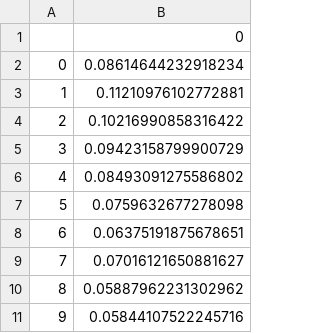
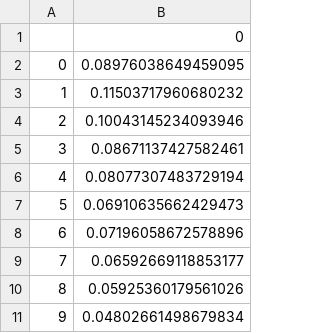
Before and after one commit to ejmockler/AgGRU-Check, a CSV file: output/trainingLosses.csv, drawn as a sheet.

```diff
--- a/output/trainingLosses.csv
+++ b/output/trainingLosses.csv
@@ -1,11 +1,11 @@
 ,0
-0,0.08614644232918234
-1,0.11210976102772881
-2,0.10216990858316422
-3,0.09423158799900729
-4,0.08493091275586802
-5,0.0759632677278098
-6,0.06375191875678651
-7,0.07016121650881627
-8,0.05887962231302962
-9,0.05844107522245716
+0,0.08976038649459095
+1,0.11503717960680232
+2,0.10043145234093946
+3,0.08671137427582461
+4,0.08077307483729194
+5,0.06910635662429473
+6,0.07196058672578896
+7,0.06592669118853177
+8,0.05925360179561026
+9,0.04802661498679834
```
Also changed, not shown: output/testingLosses.csv, 26 other files.
